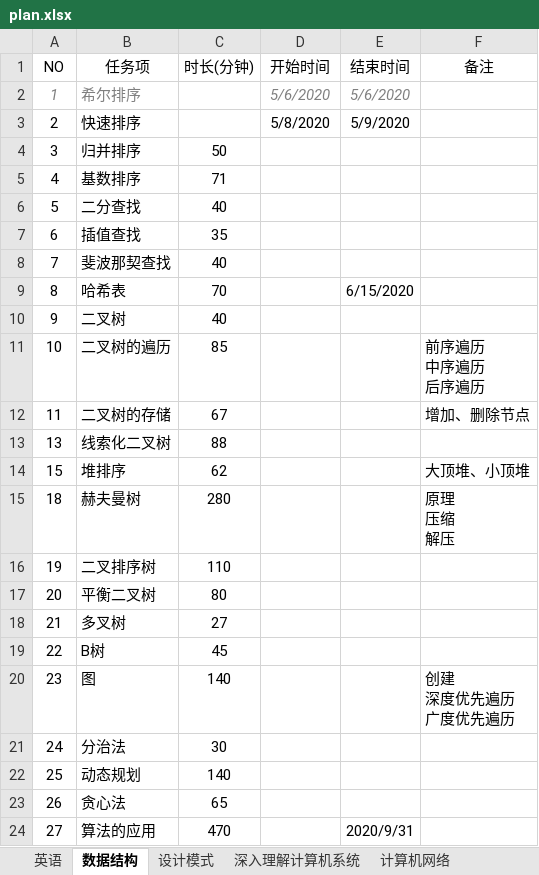
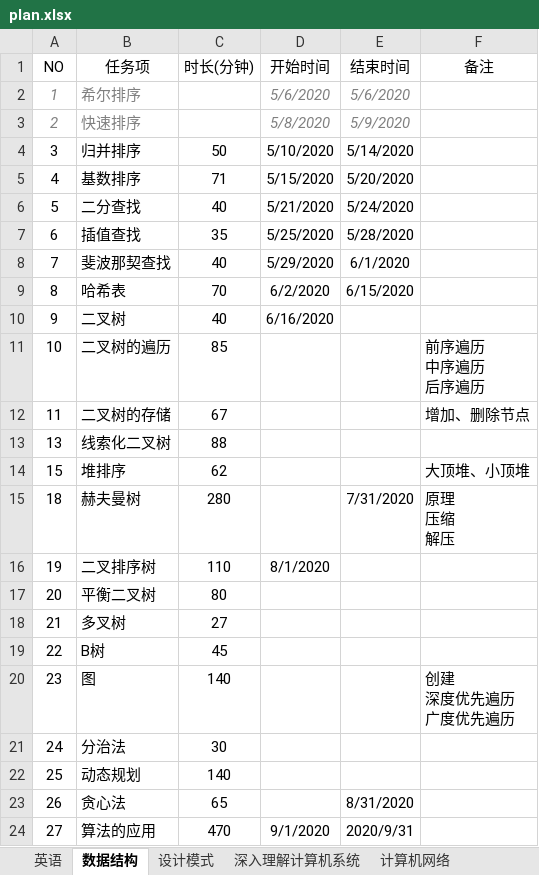
Before and after one commit to wanglei949758173/study, an Excel workbook: plan/plan.xlsx, sheet 数据结构, drawn as a sheet; values as stored, in another font and other column widths than the file's, no borders; table styles not drawn; the diff names each change by its address in the sheet, - before the commit and + after, or states it on an @@ line.

Commit message:
数据结构&计划

```diff
--- a/plan/plan.xlsx (sheet 数据结构)
+++ b/plan/plan.xlsx (sheet 数据结构)
@@ A3:B3 italic: off → on, text colour: black → #7F7F7F @@
@@ D3:E3 italic: off → on, text colour: black → #7F7F7F @@
-D4 (开始时间): (empty)
+D4 (开始时间): 5/10/2020
-E4 (结束时间): (empty)
+E4 (结束时间): 5/14/2020
-D5 (开始时间): (empty)
+D5 (开始时间): 5/15/2020
-E5 (结束时间): (empty)
+E5 (结束时间): 5/20/2020
-D6 (开始时间): (empty)
+D6 (开始时间): 5/21/2020
-E6 (结束时间): (empty)
+E6 (结束时间): 5/24/2020
-D7 (开始时间): (empty)
+D7 (开始时间): 5/25/2020
-E7 (结束时间): (empty)
+E7 (结束时间): 5/28/2020
-D8 (开始时间): (empty)
+D8 (开始时间): 5/29/2020
-E8 (结束时间): (empty)
+E8 (结束时间): 6/1/2020
-D9 (开始时间): (empty)
+D9 (开始时间): 6/2/2020
-D10 (开始时间): (empty)
+D10 (开始时间): 6/16/2020
-E15 (结束时间): (empty)
+E15 (结束时间): 7/31/2020
-D16 (开始时间): (empty)
+D16 (开始时间): 8/1/2020
-E23 (结束时间): (empty)
+E23 (结束时间): 8/31/2020
-D24 (开始时间): (empty)
+D24 (开始时间): 9/1/2020
```
Also changed, not shown: sheet 计算机网络, sheet 深入理解计算机系统, 5 other files.
